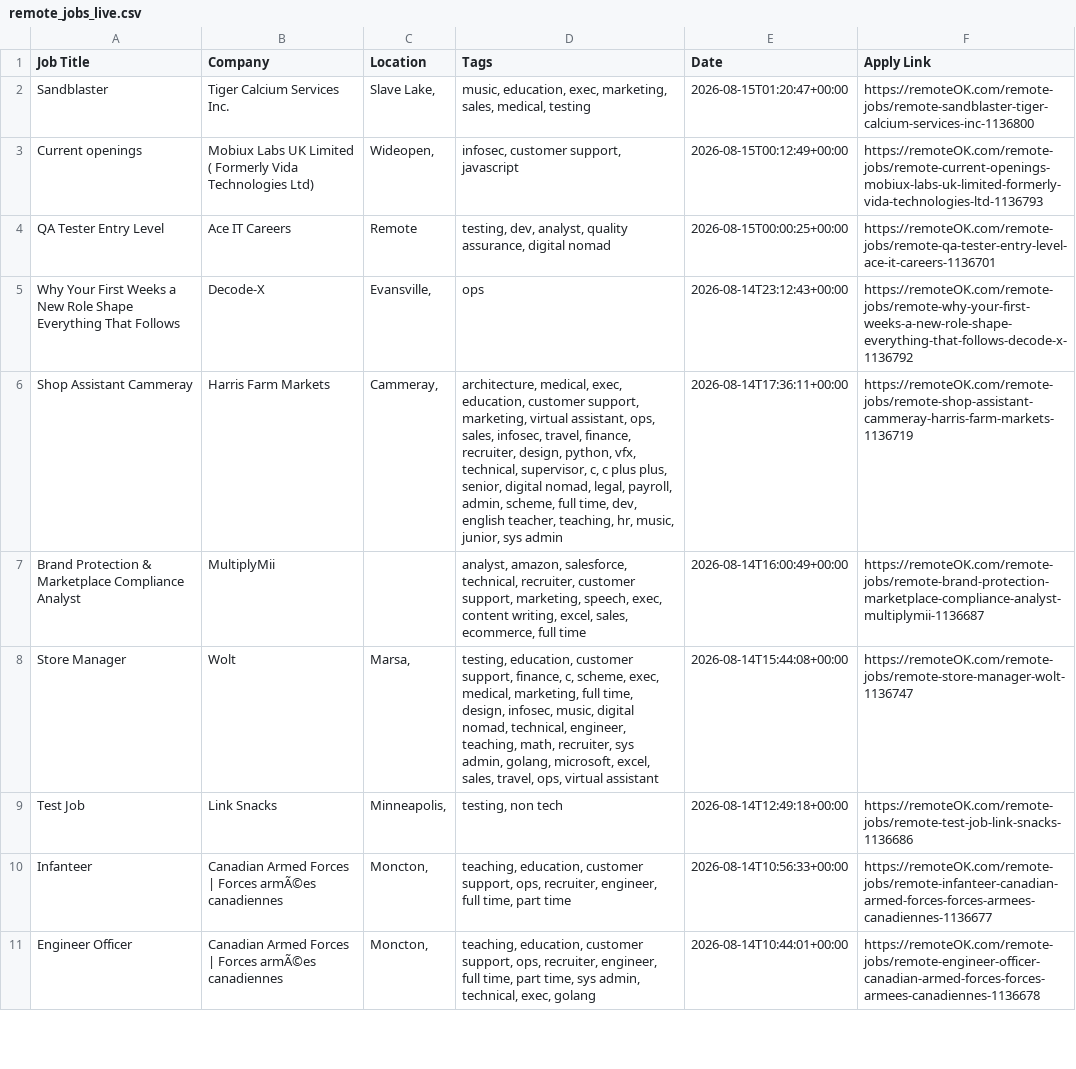
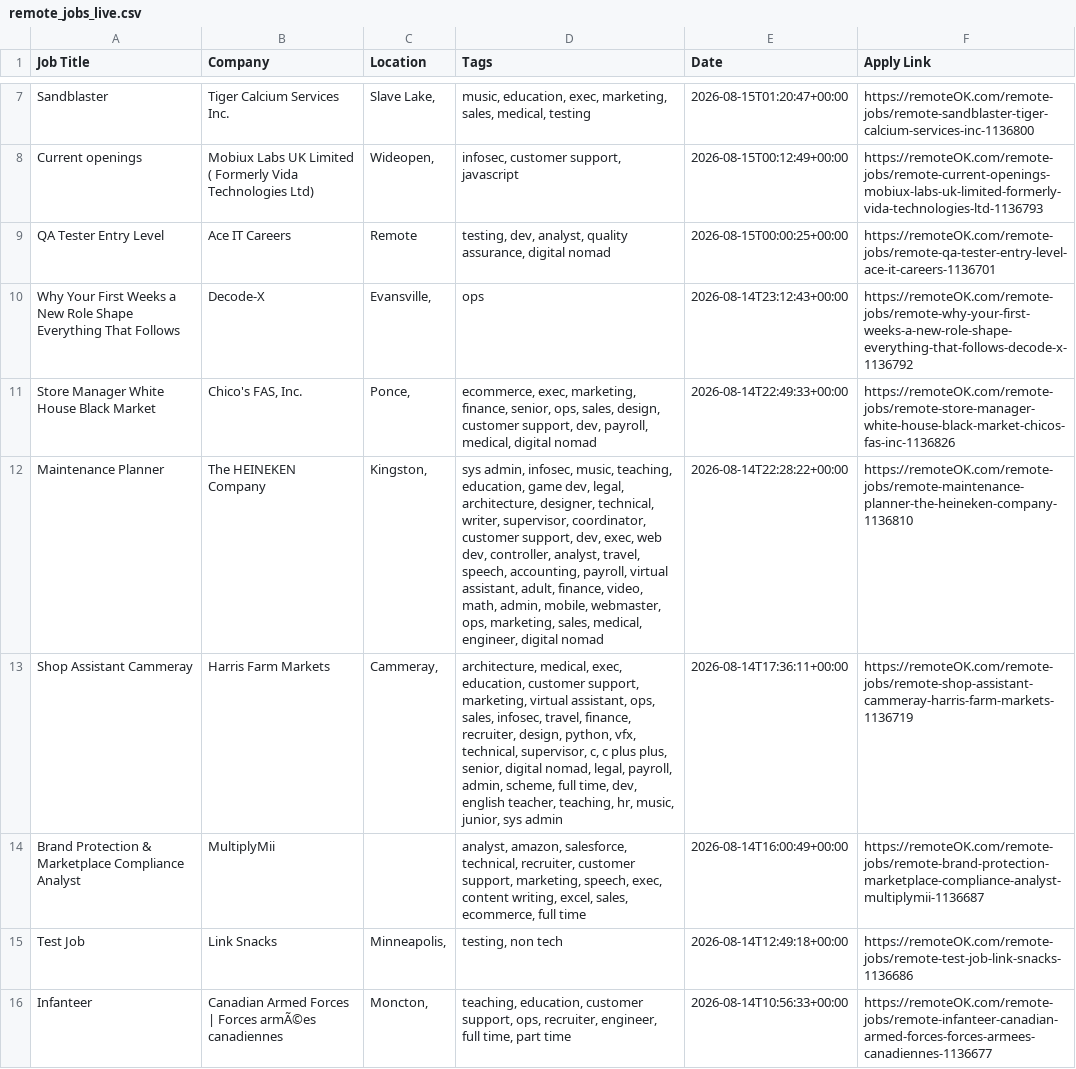
Before and after one commit to naveencoding75/job-market-pulse-2026, a CSV file: public/remote_jobs_live.csv, drawn as a sheet; only a part is shown, gaps mark what is left out; the shorter side is filled out with more unchanged rows; the diff covers the shown part only.

```diff
--- a/public/remote_jobs_live.csv
+++ b/public/remote_jobs_live.csv
@@ -5,5 +10,6 @@ QA Tester Entry Level,Ace IT Careers,Remote,"testing, dev, analyst, quality assu
 Why Your First Weeks a New Role Shape Everything That Follows,Decode-X,"Evansville, ",ops,2026-08-14T23:12:43+00:00,https://remoteOK.com/remote-jobs/remote-why-your-first-weeks-a-new-role-shape-everything-that-follows-decode-x-1136792
+Store Manager White House Black Market,"Chico's FAS, Inc.","Ponce, ","ecommerce, exec, marketing, finance, senior, ops, sales, design, customer support, dev, payroll, medical, digital nomad",2026-08-14T22:49:33+00:00,https://remoteOK.com/remote-jobs/remote-store-manager-white-house-black-market-chicos-fas-inc-1136826
+Maintenance Planner,The HEINEKEN Company,"Kingston, ","sys admin, infosec, music, teaching, education, game dev, legal, architecture, designer, technical, writer, supervisor, coordinator, customer support, dev, exec, web dev, controller, analyst, travel, speech, accounting, payroll, virtual assistant, adult, finance, video, math, admin, mobile, webmaster, ops, marketing, sales, medical, engineer, digital nomad",2026-08-14T22:28:22+00:00,https://remoteOK.com/remote-jobs/remote-maintenance-planner-the-heineken-company-1136810
 Shop Assistant Cammeray,Harris Farm Markets,"Cammeray, ","architecture, medical, exec, education, customer support, marketing, virtual assistant, ops, sales, infosec, travel, finance, recruiter, design, python, vfx, technical, supervisor, c, c plus plus, senior, digital nomad, legal, payroll, admin, scheme, full time, dev, english teacher, teaching, hr, music, junior, sys admin",2026-08-14T17:36:11+00:00,https://remoteOK.com/remote-jobs/remote-shop-assistant-cammeray-harris-farm-markets-1136719
 Brand Protection & Marketplace Compliance Analyst,MultiplyMii,,"analyst, amazon, salesforce, technical, recruiter, customer support, marketing, speech, exec, content writing, excel, sales, ecommerce, full time",2026-08-14T16:00:49+00:00,https://remoteOK.com/remote-jobs/remote-brand-protection-marketplace-compliance-analyst-multiplymii-1136687
-Store Manager,Wolt,"Marsa, ","testing, education, customer support, finance, c, scheme, exec, medical, marketing, full time, design, infosec, music, digital nomad, technical, engineer, teaching, math, recruiter, sys admin, golang, microsoft, excel, sales, travel, ops, virtual assistant",2026-08-14T15:44:08+00:00,https://remoteOK.com/remote-jobs/remote-store-manager-wolt-1136747
 Test Job,Link Snacks,"Minneapolis, ","testing, non tech",2026-08-14T12:49:18+00:00,https://remoteOK.com/remote-jobs/remote-test-job-link-snacks-1136686
```
Also changed, not shown: 13 added rows and 14 removed rows elsewhere in this file.
